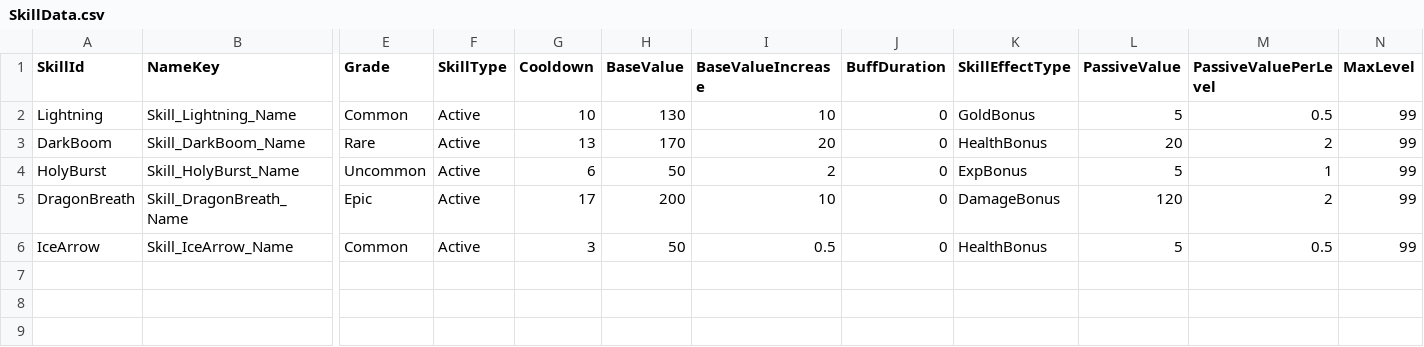
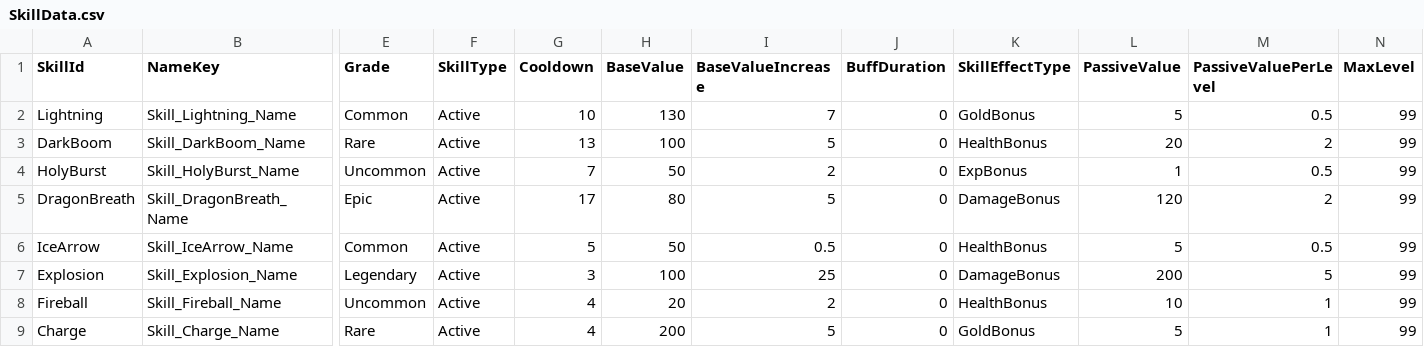
Before and after one commit to HundredBong/Project_I, a CSV file: Assets/Resources/CSV/SkillData.csv, drawn as a sheet; only a part is shown, gaps mark what is left out; rows hold the shown columns only; the diff names each change by its address in the sheet, - before the commit and + after, or states it on an @@ line.

```diff
--- a/Assets/Resources/CSV/SkillData.csv
+++ b/Assets/Resources/CSV/SkillData.csv
-I2 (BaseValueIncrease): 10
+I2 (BaseValueIncrease): 7
-H3 (BaseValue): 170
+H3 (BaseValue): 100
-I3 (BaseValueIncrease): 20
+I3 (BaseValueIncrease): 5
-G4 (Cooldown): 6
+G4 (Cooldown): 7
-L4 (PassiveValue): 5
+L4 (PassiveValue): 1
-M4 (PassiveValuePerLevel): 1
+M4 (PassiveValuePerLevel): 0.5
-H5 (BaseValue): 200
+H5 (BaseValue): 80
-I5 (BaseValueIncrease): 10
+I5 (BaseValueIncrease): 5
-G6 (Cooldown): 3
+G6 (Cooldown): 5
+row 7: Explosion | Skill_Explosion_Name | Legendary | Active | 3 | 100 | 25 | 0 | DamageBonus | 200 | 5 | 99
+row 8: Fireball | Skill_Fireball_Name | Uncommon | Active | 4 | 20 | 2 | 0 | HealthBonus | 10 | 1 | 99
+row 9: Charge | Skill_Charge_Name | Rare | Active | 4 | 200 | 5 | 0 | GoldBonus | 5 | 1 | 99
```
Also changed, not shown: Assets/Resources/CSV/LocalizedTextData.csv, 22 other files.
